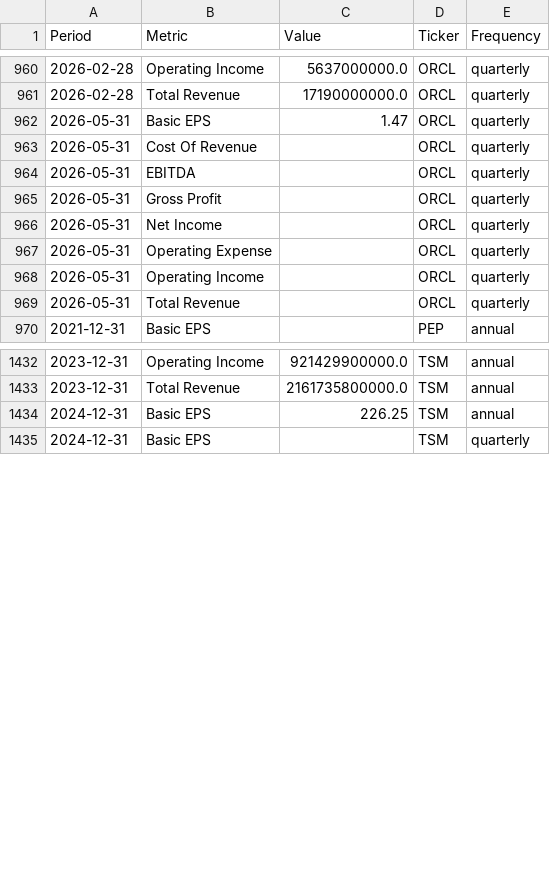
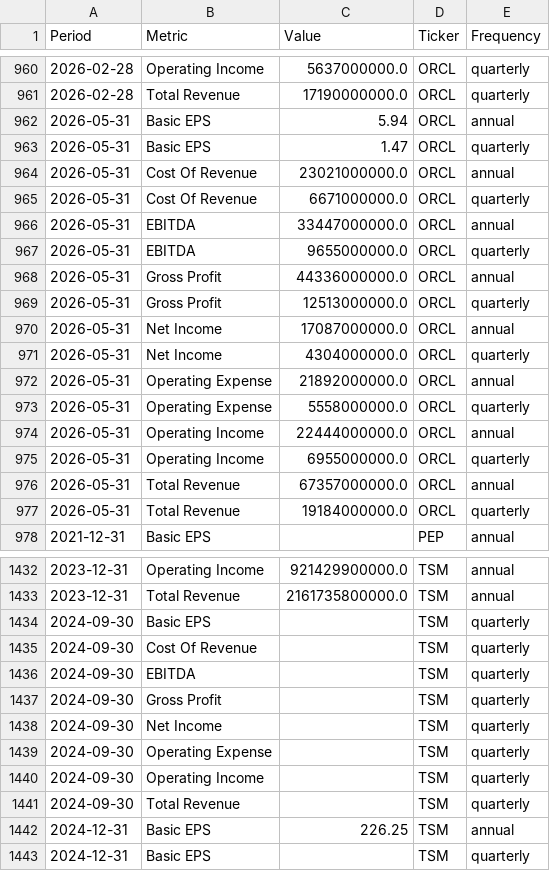
Before and after one commit to jpzingoni/stocks-market, a CSV file: income_statement_yahoo.csv, drawn as a sheet; only a part is shown, gaps mark what is left out; the diff covers the shown part only.

```diff
--- a/income_statement_yahoo.csv
+++ b/income_statement_yahoo.csv
@@ -961,10 +961,18 @@ Period,Metric,Value,Ticker,Frequency
 2026-02-28,Total Revenue,17190000000.0,ORCL,quarterly
+2026-05-31,Basic EPS,5.94,ORCL,annual
 2026-05-31,Basic EPS,1.47,ORCL,quarterly
-2026-05-31,Cost Of Revenue,,ORCL,quarterly
-2026-05-31,EBITDA,,ORCL,quarterly
-2026-05-31,Gross Profit,,ORCL,quarterly
-2026-05-31,Net Income,,ORCL,quarterly
-2026-05-31,Operating Expense,,ORCL,quarterly
-2026-05-31,Operating Income,,ORCL,quarterly
-2026-05-31,Total Revenue,,ORCL,quarterly
+2026-05-31,Cost Of Revenue,23021000000.0,ORCL,annual
+2026-05-31,Cost Of Revenue,6671000000.0,ORCL,quarterly
+2026-05-31,EBITDA,33447000000.0,ORCL,annual
+2026-05-31,EBITDA,9655000000.0,ORCL,quarterly
+2026-05-31,Gross Profit,44336000000.0,ORCL,annual
+2026-05-31,Gross Profit,12513000000.0,ORCL,quarterly
+2026-05-31,Net Income,17087000000.0,ORCL,annual
+2026-05-31,Net Income,4304000000.0,ORCL,quarterly
+2026-05-31,Operating Expense,21892000000.0,ORCL,annual
+2026-05-31,Operating Expense,5558000000.0,ORCL,quarterly
+2026-05-31,Operating Income,22444000000.0,ORCL,annual
+2026-05-31,Operating Income,6955000000.0,ORCL,quarterly
+2026-05-31,Total Revenue,67357000000.0,ORCL,annual
+2026-05-31,Total Revenue,19184000000.0,ORCL,quarterly
 2021-12-31,Basic EPS,,PEP,annual
@@ -1433,2 +1433,10 @@ Period,Metric,Value,Ticker,Frequency
 2023-12-31,Total Revenue,2161735800000.0,TSM,annual
+2024-09-30,Basic EPS,,TSM,quarterly
+2024-09-30,Cost Of Revenue,,TSM,quarterly
+2024-09-30,EBITDA,,TSM,quarterly
+2024-09-30,Gross Profit,,TSM,quarterly
+2024-09-30,Net Income,,TSM,quarterly
+2024-09-30,Operating Expense,,TSM,quarterly
+2024-09-30,Operating Income,,TSM,quarterly
+2024-09-30,Total Revenue,,TSM,quarterly
 2024-12-31,Basic EPS,226.25,TSM,annual
```
Also changed, not shown: 8 removed rows and 19 edited cells elsewhere in this file, fundamentals_yahoo.csv, 1 other file.
